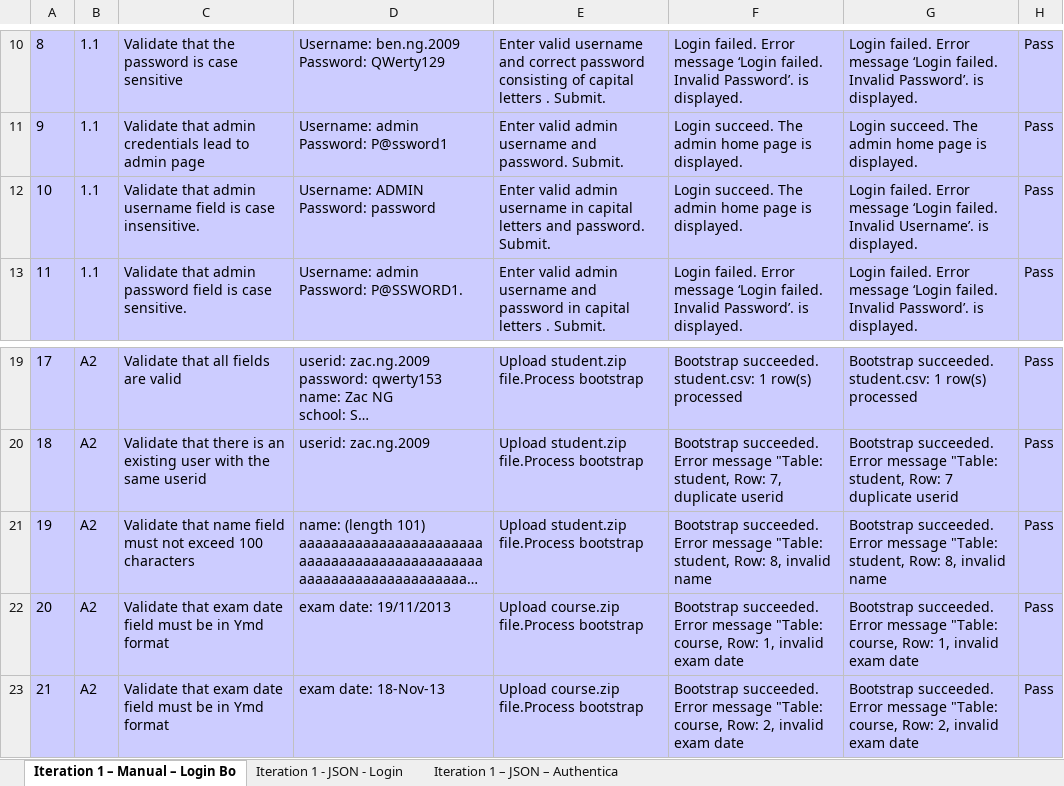
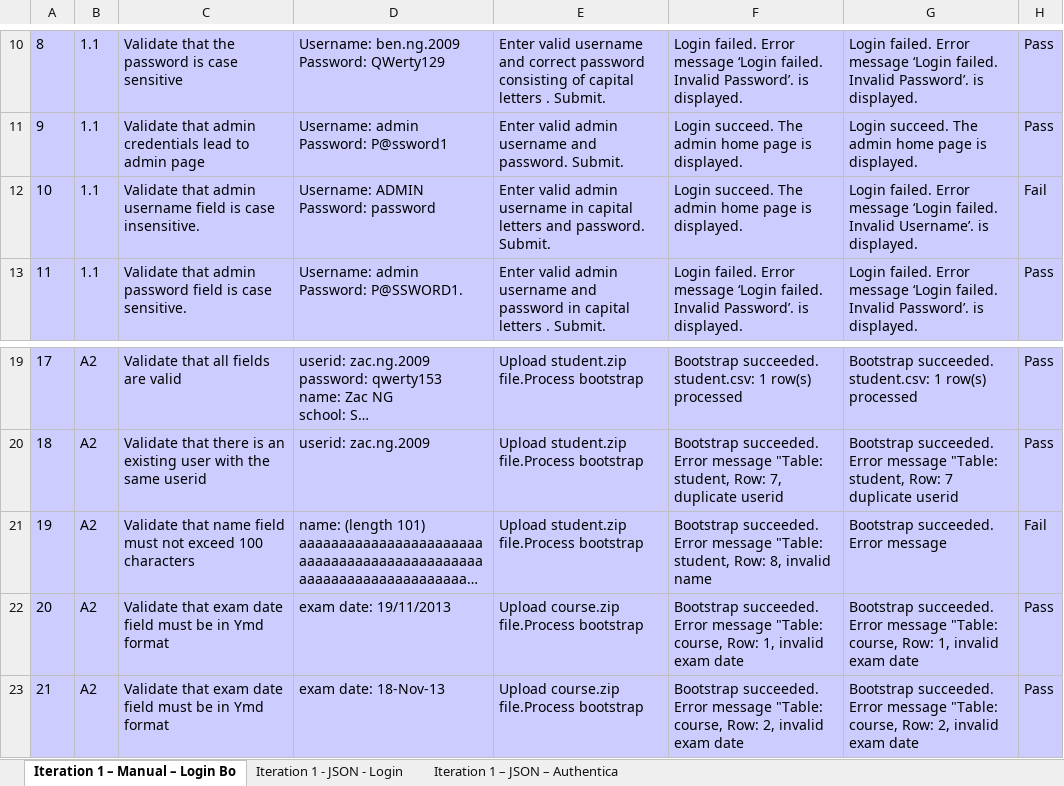
Before and after one commit to ameyrathi/SWE-Project, an Excel workbook: testing/testcases.xlsx, sheet Iteration 1 – Manual – Login Bo, drawn as a sheet; only a part is shown, gaps mark what is left out; long unchanged cells end in …; values as stored, in another font and other column widths than the file's, no borders; the diff names each change by its address in the sheet, - before the commit and + after, or states it on an @@ line.

```diff
--- a/testing/testcases.xlsx (sheet Iteration 1 – Manual – Login Bo)
+++ b/testing/testcases.xlsx (sheet Iteration 1 – Manual – Login Bo)
-H12: Pass
+H12: Fail
-G21: …Error message "Table: student, Row: 8, invalid name
+G21: …Error message
-H21: Pass
+H21: Fail
```
Also changed, not shown: 6 other files.
